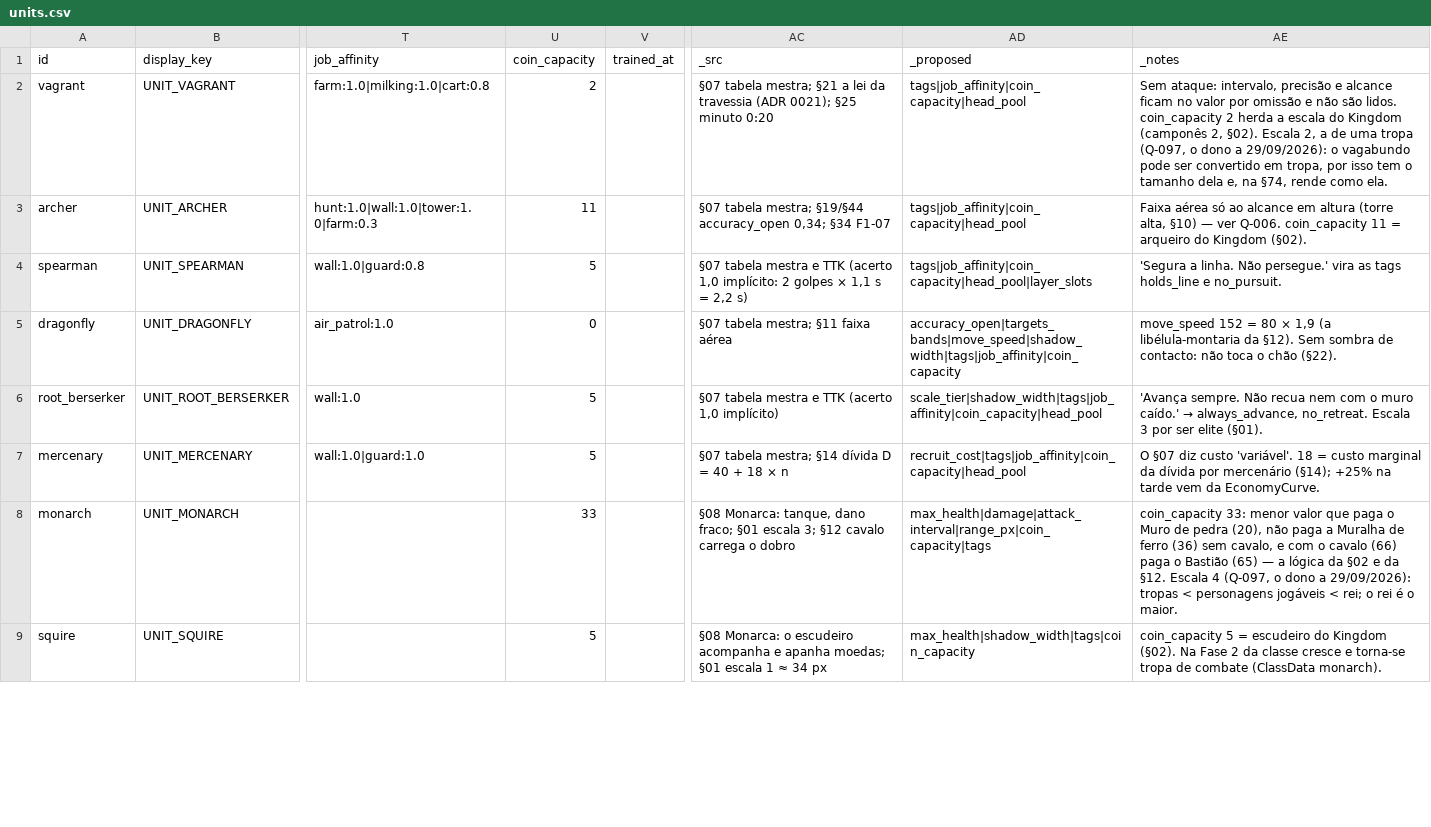
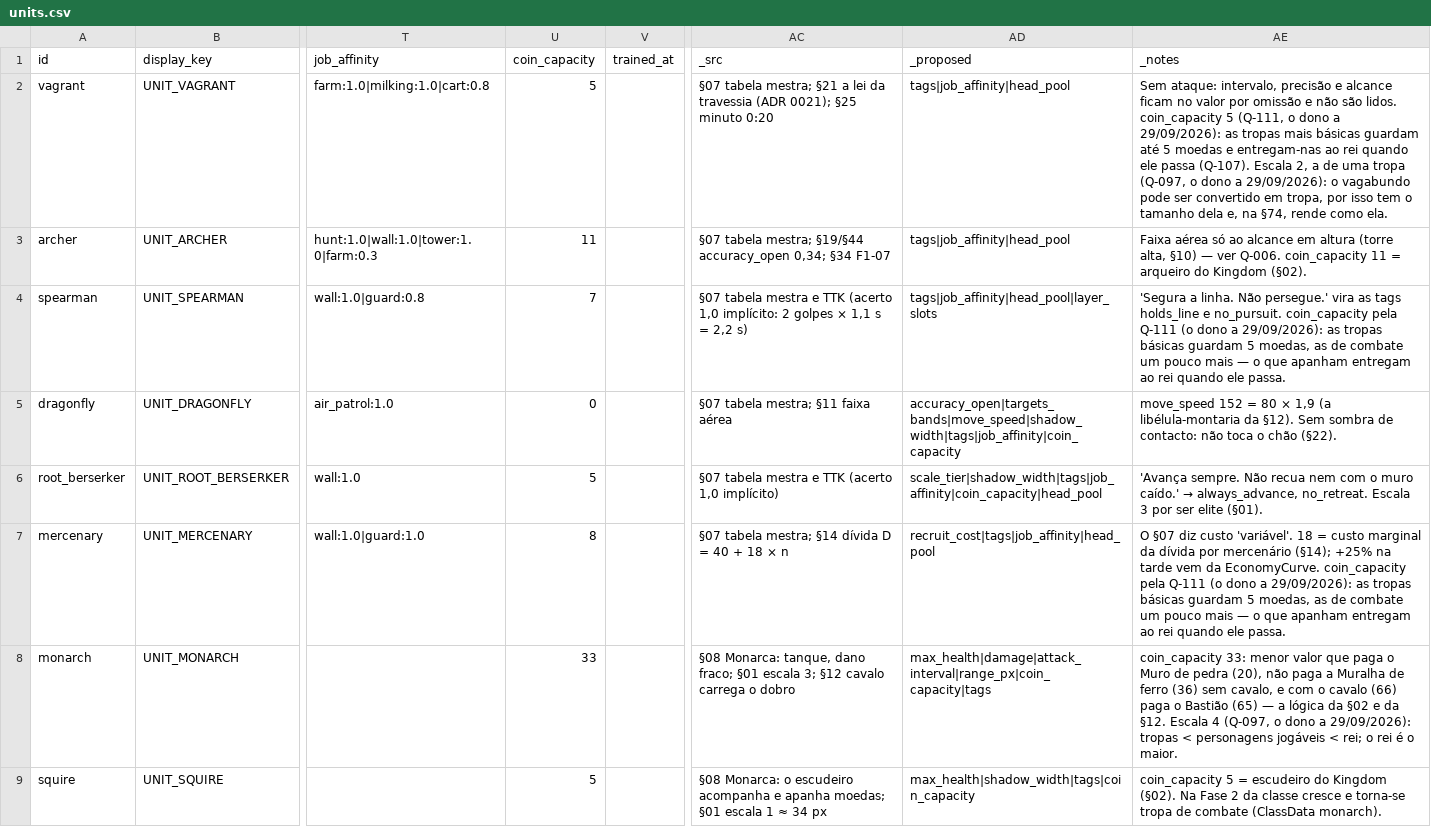
Before and after one commit to henriquecoding/empire, a CSV file: data/source/units.csv, drawn as a sheet; only a part is shown, gaps mark what is left out; the diff covers the shown part only; the diff names each change by its address in the sheet, - before the commit and + after, or states it on an @@ line.

```diff
--- a/data/source/units.csv
+++ b/data/source/units.csv
-U2 (coin_capacity): 2
+U2 (coin_capacity): 5
-AD2:AD3 (_proposed): tags|job_affinity|coin_capacity|head_pool
+AD2:AD3 (_proposed): tags|job_affinity|head_pool
-AE2 (_notes): …lidos. coin_capacity 2 herda a escala do Kingdom (camponês 2, §02). Escala 2,…
+AE2 (_notes): …lidos. coin_capacity 5 (Q-111, o dono a 29/09/2026): as tropas mais básicas guardam até 5 moedas e entregam-nas ao rei quando ele passa (Q-107). Escala 2,…
-U4 (coin_capacity): 5
+U4 (coin_capacity): 7
-AD4 (_proposed): tags|job_affinity|coin_capacity|head_pool|layer_slots
+AD4 (_proposed): tags|job_affinity|head_pool|layer_slots
-AE4 (_notes): …e no_pursuit.
+AE4 (_notes): …e no_pursuit. coin_capacity pela Q-111 (o dono a 29/09/2026): as tropas básicas guardam 5 moedas, as de combate um pouco mais — o que apanham entregam ao rei quando ele passa.
-U7 (coin_capacity): 5
+U7 (coin_capacity): 8
-AD7 (_proposed): recruit_cost|tags|job_affinity|coin_capacity|head_pool
+AD7 (_proposed): recruit_cost|tags|job_affinity|head_pool
-AE7 (_notes): …da EconomyCurve.
+AE7 (_notes): …da EconomyCurve. coin_capacity pela Q-111 (o dono a 29/09/2026): as tropas básicas guardam 5 moedas, as de combate um pouco mais — o que apanham entregam ao rei quando ele passa.
```
Also changed, not shown: 15 edited cells elsewhere in this file, data/i18n/strings.csv, 21 other files.
